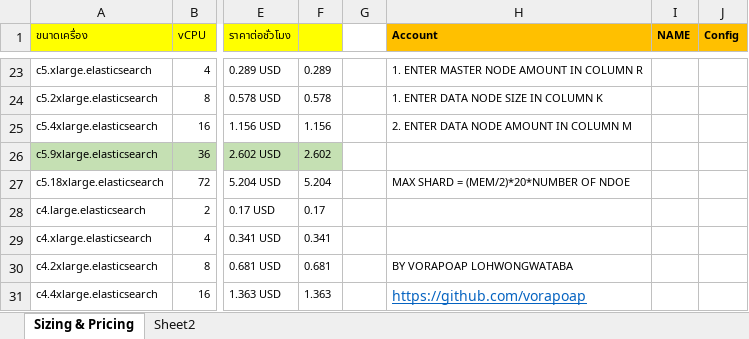
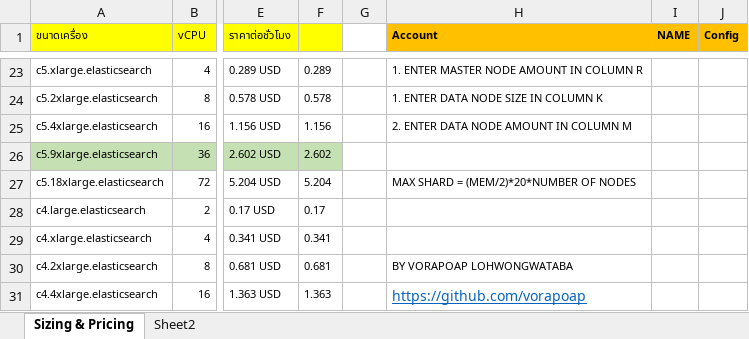
Before and after one commit to vorapoap/elasticsearch-shard-cost-calculator, an Excel workbook: AWS Elasticsearch Max Shard and Cost Calculator.xlsx, sheet Sizing & Pricing, drawn as a sheet; only a part is shown, gaps mark what is left out; values as stored, in another font and other column widths than the file's, no borders; the diff names each change by its address in the sheet, - before the commit and + after, or states it on an @@ line.

Commit message:
Add files via upload

```diff
--- a/AWS Elasticsearch Max Shard and Cost Calculator.xlsx (sheet Sizing & Pricing)
+++ b/AWS Elasticsearch Max Shard and Cost Calculator.xlsx (sheet Sizing & Pricing)
-H27 (Account): MAX SHARD = (MEM/2)*20*NUMBER OF NDOE
+H27 (Account): MAX SHARD = (MEM/2)*20*NUMBER OF NODES
```
